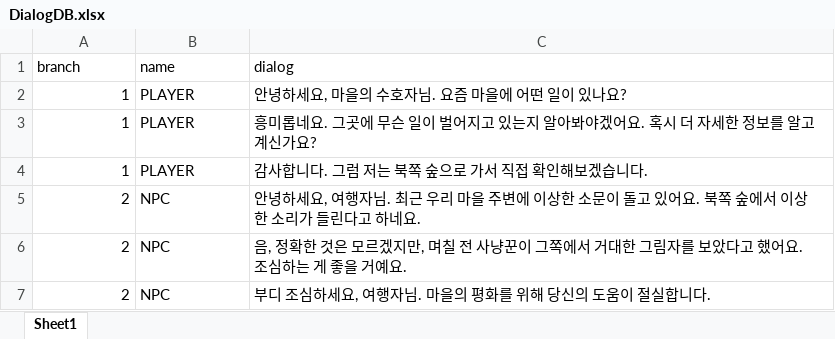
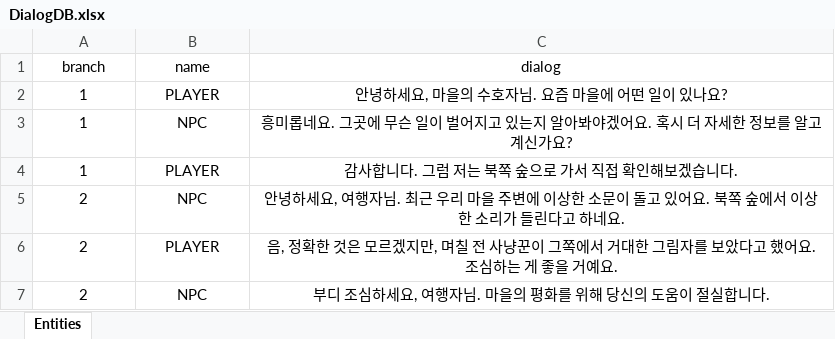
Before and after one commit to EunChong999/BeaverTheDam, an Excel workbook: Assets/Scripts/Data/DialogDB.xlsx, sheet Entities, drawn as a sheet; values as stored, in another font and other column widths than the file's, no borders; the diff names each change by its address in the sheet, - before the commit and + after, or states it on an @@ line.

```diff
--- a/Assets/Scripts/Data/DialogDB.xlsx (sheet Entities)
+++ b/Assets/Scripts/Data/DialogDB.xlsx (sheet Entities)
-sheet tab: Sheet1
+sheet tab: Entities
-A1:C1 alignment: left
+A1:C1 alignment: center
-A2:A7 alignment: right
+A2:A7 alignment: center
-B2:C7 alignment: left
+B2:C7 alignment: center
-B3 (name): PLAYER
+B3 (name): NPC
-B6 (name): NPC
+B6 (name): PLAYER
```
Also changed, not shown: 10 other files.
